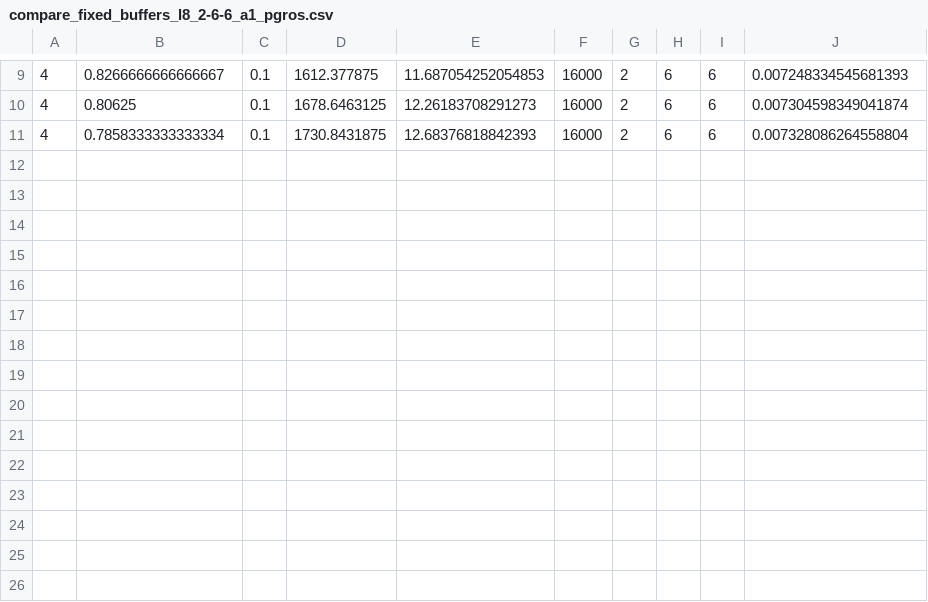
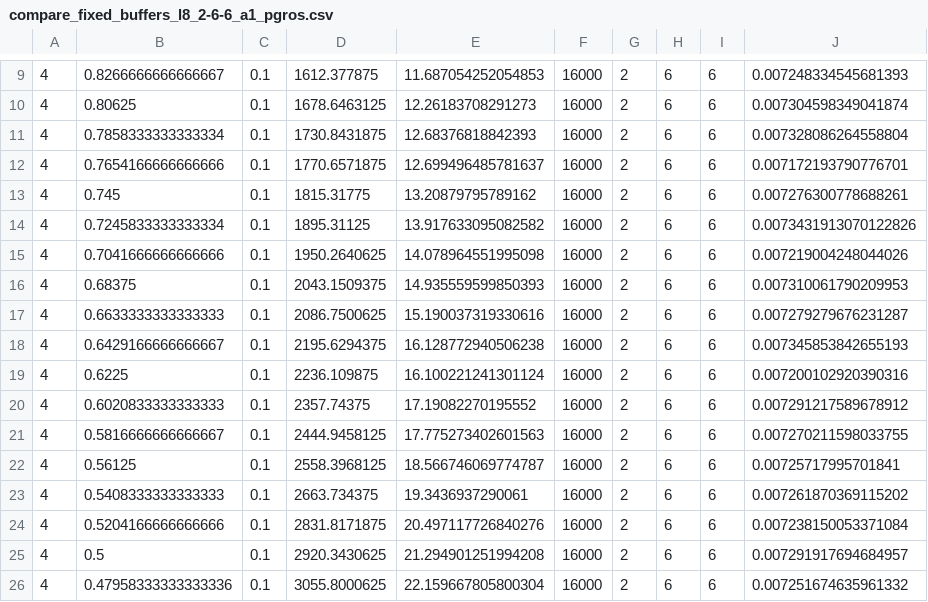
Before and after one commit to SidCh1/Memory-Buffer, a CSV file: Plots/compare_fixed_buffers_l8_2-6-6_a1_pgros.csv, drawn as a sheet; only a part is shown, gaps mark what is left out.

```diff
--- a/Plots/compare_fixed_buffers_l8_2-6-6_a1_pgros.csv
+++ b/Plots/compare_fixed_buffers_l8_2-6-6_a1_pgros.csv
@@ -11 +11,16 @@
 4,0.7858333333333334,0.1,1730.8431875,12.68376818842393,16000,2,6,6,0.007328086264558804
+4,0.7654166666666666,0.1,1770.6571875,12.699496485781637,16000,2,6,6,0.007172193790776701
+4,0.745,0.1,1815.31775,13.20879795789162,16000,2,6,6,0.007276300778688261
+4,0.7245833333333334,0.1,1895.31125,13.917633095082582,16000,2,6,6,0.0073431913070122826
+4,0.7041666666666666,0.1,1950.2640625,14.078964551995098,16000,2,6,6,0.007219004248044026
+4,0.68375,0.1,2043.1509375,14.935559599850393,16000,2,6,6,0.007310061790209953
+4,0.6633333333333333,0.1,2086.7500625,15.190037319330616,16000,2,6,6,0.007279279676231287
+4,0.6429166666666667,0.1,2195.6294375,16.128772940506238,16000,2,6,6,0.007345853842655193
+4,0.6225,0.1,2236.109875,16.100221241301124,16000,2,6,6,0.007200102920390316
+4,0.6020833333333333,0.1,2357.74375,17.19082270195552,16000,2,6,6,0.007291217589678912
+4,0.5816666666666667,0.1,2444.9458125,17.775273402601563,16000,2,6,6,0.007270211598033755
+4,0.56125,0.1,2558.3968125,18.566746069774787,16000,2,6,6,0.00725717995701841
+4,0.5408333333333333,0.1,2663.734375,19.3436937290061,16000,2,6,6,0.007261870369115202
+4,0.5204166666666666,0.1,2831.8171875,20.497117726840276,16000,2,6,6,0.007238150053371084
+4,0.5,0.1,2920.3430625,21.294901251994208,16000,2,6,6,0.007291917694684957
+4,0.47958333333333336,0.1,3055.8000625,22.159667805800304,16000,2,6,6,0.007251674635961332
```
Also changed, not shown: Plots/compare_fixed_buffers_l8_1-7-7_a1_pgros.csv, Plots/compare_fixed_buffers_l8_2-2-10_a1_pgros.csv, 9 other files.
